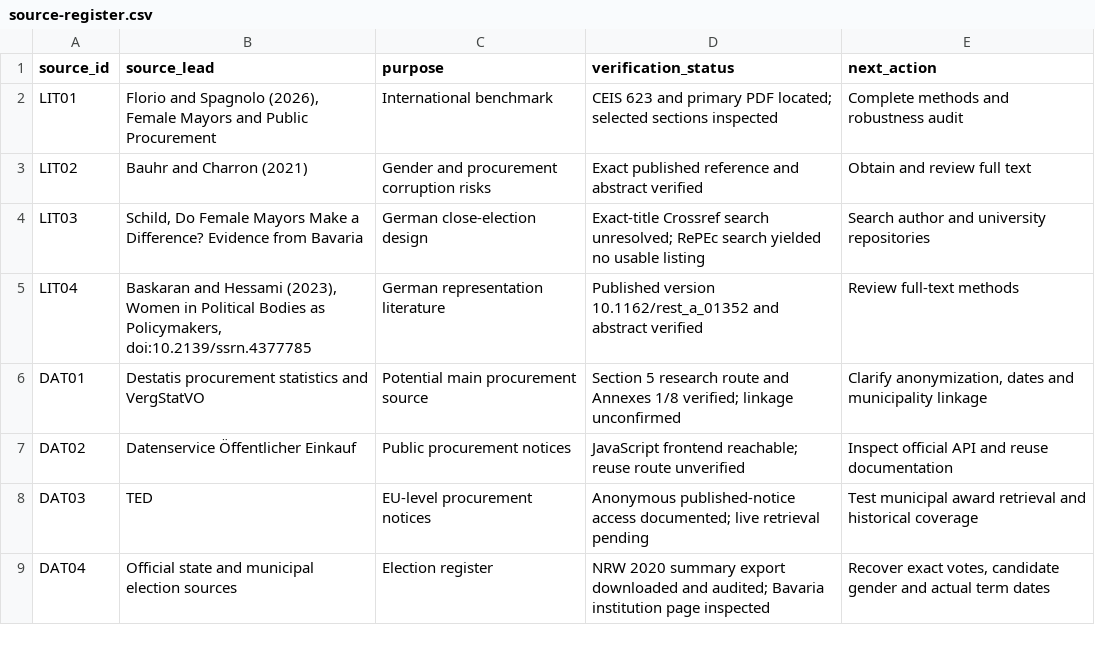
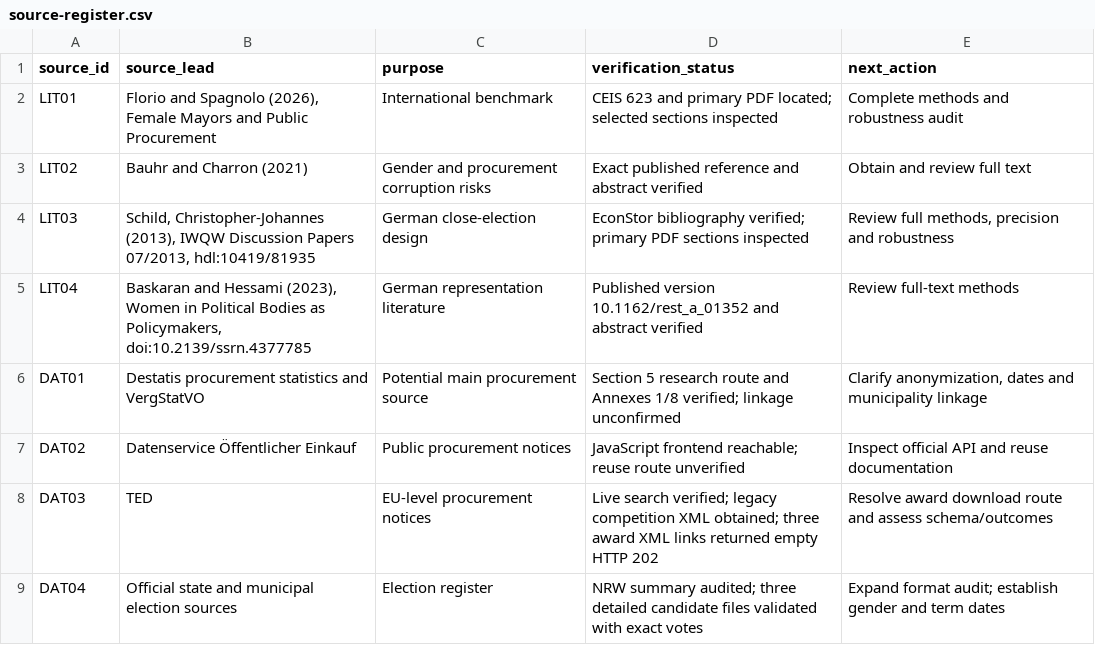
Before and after one commit to Tobias-Run/Mayor-sex-effect, a CSV file: docs/feasibility/source-register.csv, drawn as a sheet.

Commit message:
Resolve Schild citation and validate NRW votes and TED search access

```diff
--- a/docs/feasibility/source-register.csv
+++ b/docs/feasibility/source-register.csv
@@ -3,3 +3,3 @@ LIT01,"Florio and Spagnolo (2026), Female Mayors and Public Procurement",Interna
 LIT02,Bauhr and Charron (2021),Gender and procurement corruption risks,Exact published reference and abstract verified,Obtain and review full text
-LIT03,"Schild, Do Female Mayors Make a Difference? Evidence from Bavaria",German close-election design,Exact-title Crossref search unresolved; RePEc search yielded no usable listing,Search author and university repositories
+LIT03,"Schild, Christopher-Johannes (2013), IWQW Discussion Papers 07/2013, hdl:10419/81935",German close-election design,EconStor bibliography verified; primary PDF sections inspected,"Review full methods, precision and robustness"
 LIT04,"Baskaran and Hessami (2023), Women in Political Bodies as Policymakers, doi:10.2139/ssrn.4377785",German representation literature,Published version 10.1162/rest_a_01352 and abstract verified,Review full-text methods
@@ -7,3 +7,3 @@ DAT01,Destatis procurement statistics and VergStatVO,Potential main procurement
 DAT02,Datenservice Öffentlicher Einkauf,Public procurement notices,JavaScript frontend reachable; reuse route unverified,Inspect official API and reuse documentation
-DAT03,TED,EU-level procurement notices,Anonymous published-notice access documented; live retrieval pending,Test municipal award retrieval and historical coverage
-DAT04,Official state and municipal election sources,Election register,NRW 2020 summary export downloaded and audited; Bavaria institution page inspected,"Recover exact votes, candidate gender and actual term dates"
+DAT03,TED,EU-level procurement notices,Live search verified; legacy competition XML obtained; three award XML links returned empty HTTP 202,Resolve award download route and assess schema/outcomes
+DAT04,Official state and municipal election sources,Election register,NRW summary audited; three detailed candidate files validated with exact votes,Expand format audit; establish gender and term dates
```
Also changed, not shown: 4 other files.
